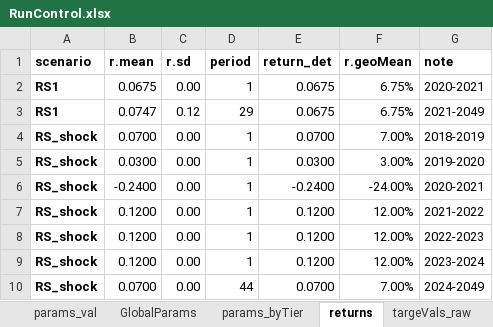
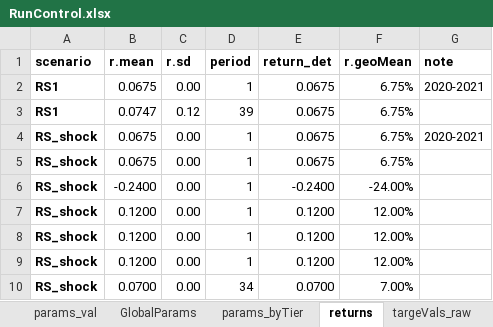
Before and after one commit to yimengyin16/model_MEPERS, an Excel workbook: model/RunControl.xlsx, sheet returns, drawn as a sheet; values as stored, in another font and other column widths than the file's, no borders; the diff names each change by its address in the sheet, - before the commit and + after, or states it on an @@ line.

```diff
--- a/model/RunControl.xlsx (sheet returns)
+++ b/model/RunControl.xlsx (sheet returns)
-D3 (period): 29
+D3 (period): 39
-G3 (note): 2021-2049
+G3 (note): (empty)
-B4 (r.mean): 0.0700
+B4 (r.mean): 0.0675
-E4 (return_det): 0.0700
+E4 (return_det): 0.0675
-F4 (r.geoMean): 7.00%
+F4 (r.geoMean): 6.75%
-G4 (note): 2018-2019
+G4 (note): 2020-2021
-B5 (r.mean): 0.0300
+B5 (r.mean): 0.0675
-E5 (return_det): 0.0300
+E5 (return_det): 0.0675
-F5 (r.geoMean): 3.00%
+F5 (r.geoMean): 6.75%
-G5 (note): 2019-2020
+G5 (note): (empty)
-G6 (note): 2020-2021
+G6 (note): (empty)
-G7 (note): 2021-2022
+G7 (note): (empty)
-G8 (note): 2022-2023
+G8 (note): (empty)
-G9 (note): 2023-2024
+G9 (note): (empty)
-D10 (period): 44
+D10 (period): 34
-G10 (note): 2024-2049
+G10 (note): (empty)
```
Also changed, not shown: sheet params_sim, sheet GlobalParams, 10 other files.
